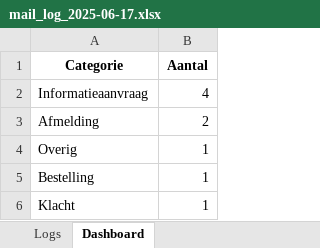
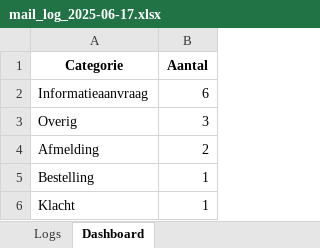
Before and after one commit to MailMind-app/streamlit-dashboard, an Excel workbook: logs/mail_log_2025-06-17.xlsx, sheet Dashboard, drawn as a sheet; values as stored, in another font and other column widths than the file's, no borders; charts and pictures not drawn; removed rows and columns are numbered as before the commit, all else as after; the diff names each change by its address in the sheet, - before the commit and + after, or states it on an @@ line.

```diff
--- a/logs/mail_log_2025-06-17.xlsx (sheet Dashboard)
+++ b/logs/mail_log_2025-06-17.xlsx (sheet Dashboard)
-B2 (Aantal): 4
+B2 (Aantal): 6
+row 3: Overig | 3
-row 4: Overig | 1
```
Also changed, not shown: sheet Logs.
